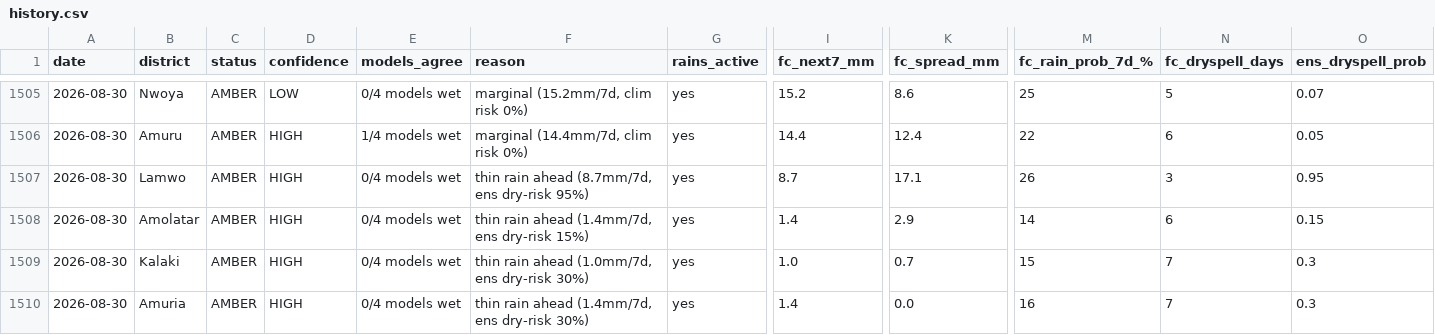
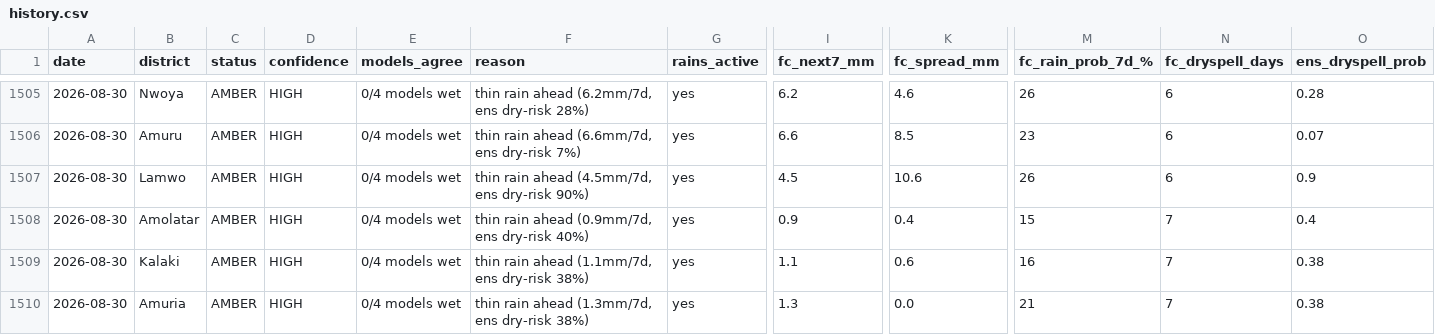
Before and after one commit to quinn-Uganda/planting-monitor, a CSV file: planting_monitor_out/history.csv, drawn as a sheet; only a part is shown, gaps mark what is left out; the diff covers the shown part only; the diff names each change by its address in the sheet, - before the commit and + after, or states it on an @@ line.

```diff
--- a/planting_monitor_out/history.csv
+++ b/planting_monitor_out/history.csv
-D1505 (confidence): LOW
+D1505 (confidence): HIGH
-F1505 (reason): marginal (15.2mm/7d, clim risk 0%)
+F1505 (reason): thin rain ahead (6.2mm/7d, ens dry-risk 28%)
-I1505 (fc_next7_mm): 15.2
+I1505 (fc_next7_mm): 6.2
-K1505 (fc_spread_mm): 8.6
+K1505 (fc_spread_mm): 4.6
-M1505 (fc_rain_prob_7d_%): 25
+M1505 (fc_rain_prob_7d_%): 26
-N1505 (fc_dryspell_days): 5
+N1505 (fc_dryspell_days): 6
-O1505 (ens_dryspell_prob): 0.07
+O1505 (ens_dryspell_prob): 0.28
-E1506 (models_agree): 1/4 models wet
+E1506 (models_agree): 0/4 models wet
-F1506 (reason): marginal (14.4mm/7d, clim risk 0%)
+F1506 (reason): thin rain ahead (6.6mm/7d, ens dry-risk 7%)
-I1506 (fc_next7_mm): 14.4
+I1506 (fc_next7_mm): 6.6
-K1506 (fc_spread_mm): 12.4
+K1506 (fc_spread_mm): 8.5
-M1506 (fc_rain_prob_7d_%): 22
+M1506 (fc_rain_prob_7d_%): 23
-O1506 (ens_dryspell_prob): 0.05
+O1506 (ens_dryspell_prob): 0.07
-F1507 (reason): thin rain ahead (8.7mm/7d, ens dry-risk 95%)
+F1507 (reason): thin rain ahead (4.5mm/7d, ens dry-risk 90%)
-I1507 (fc_next7_mm): 8.7
+I1507 (fc_next7_mm): 4.5
-K1507 (fc_spread_mm): 17.1
+K1507 (fc_spread_mm): 10.6
-N1507 (fc_dryspell_days): 3
+N1507 (fc_dryspell_days): 6
-O1507 (ens_dryspell_prob): 0.95
+O1507 (ens_dryspell_prob): 0.9
-F1508 (reason): thin rain ahead (1.4mm/7d, ens dry-risk 15%)
+F1508 (reason): thin rain ahead (0.9mm/7d, ens dry-risk 40%)
-I1508 (fc_next7_mm): 1.4
+I1508 (fc_next7_mm): 0.9
-K1508 (fc_spread_mm): 2.9
+K1508 (fc_spread_mm): 0.4
-M1508 (fc_rain_prob_7d_%): 14
+M1508 (fc_rain_prob_7d_%): 15
-N1508 (fc_dryspell_days): 6
+N1508 (fc_dryspell_days): 7
-O1508 (ens_dryspell_prob): 0.15
+O1508 (ens_dryspell_prob): 0.4
-F1509 (reason): thin rain ahead (1.0mm/7d, ens dry-risk 30%)
+F1509 (reason): thin rain ahead (1.1mm/7d, ens dry-risk 38%)
-I1509 (fc_next7_mm): 1.0
+I1509 (fc_next7_mm): 1.1
-K1509 (fc_spread_mm): 0.7
+K1509 (fc_spread_mm): 0.6
-M1509 (fc_rain_prob_7d_%): 15
+M1509 (fc_rain_prob_7d_%): 16
-O1509:O1510 (ens_dryspell_prob): 0.3
+O1509:O1510 (ens_dryspell_prob): 0.38
-F1510 (reason): thin rain ahead (1.4mm/7d, ens dry-risk 30%)
+F1510 (reason): thin rain ahead (1.3mm/7d, ens dry-risk 38%)
-I1510 (fc_next7_mm): 1.4
+I1510 (fc_next7_mm): 1.3
-M1510 (fc_rain_prob_7d_%): 16
+M1510 (fc_rain_prob_7d_%): 21
```
Also changed, not shown: 87 edited cells elsewhere in this file, planting_monitor_out/status_today.csv, 4 other files.
